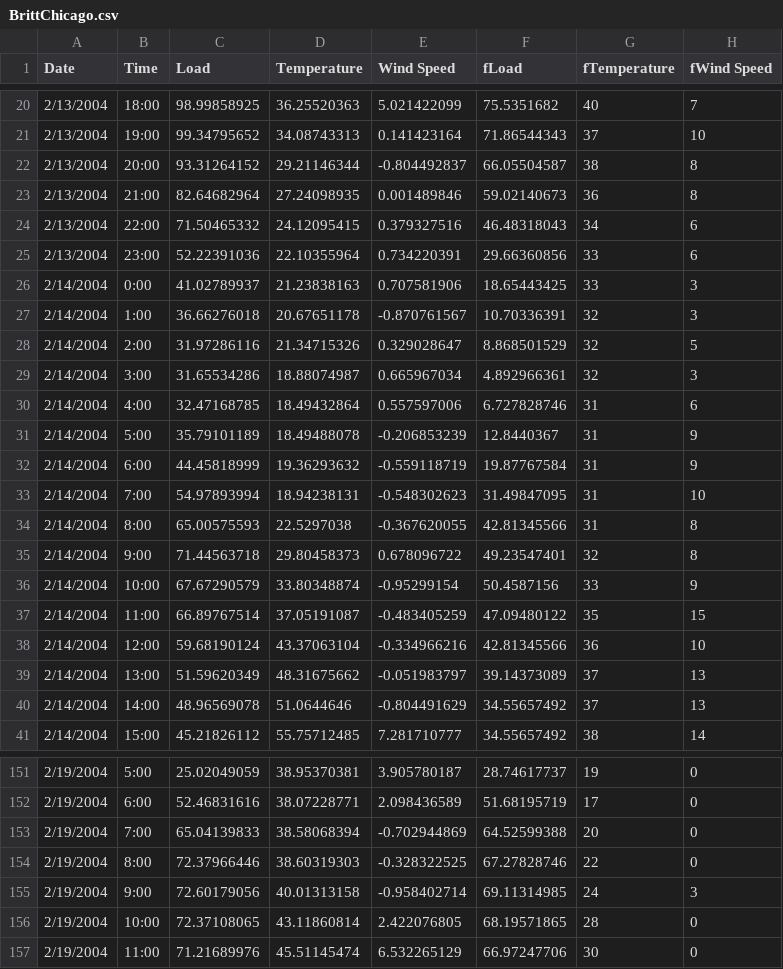
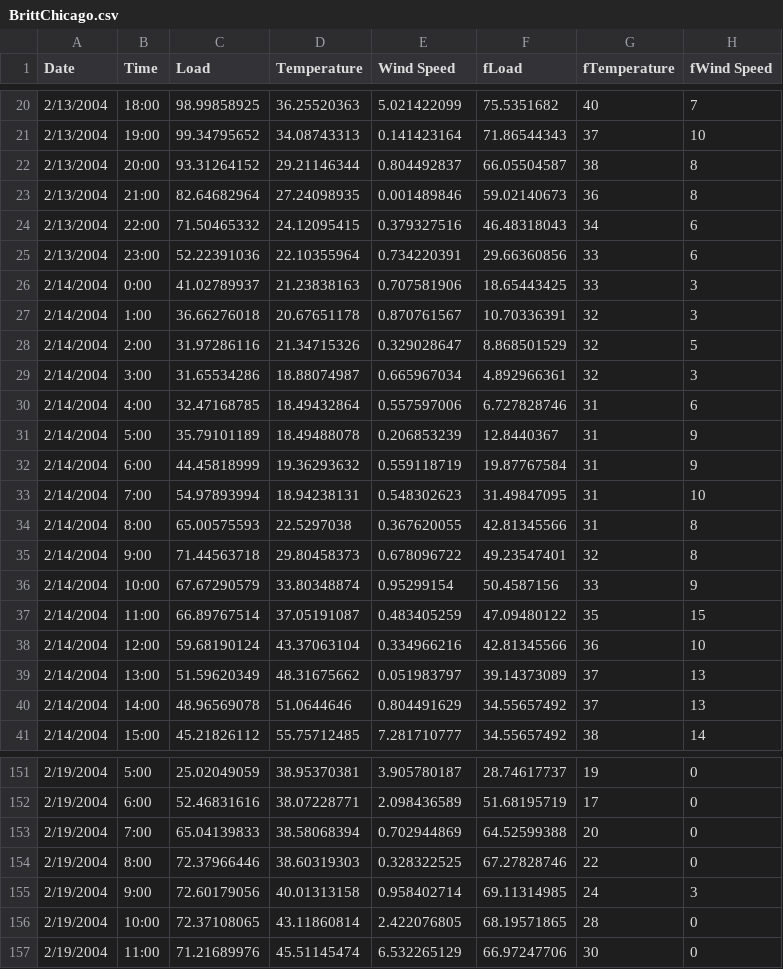
Before and after one commit to AlexBarrington/Team6ElectricForecast, a CSV file: mysite/data/britt.ahlgrimData/BrittChicago.csv, drawn as a sheet; only a part is shown, gaps mark what is left out; the diff covers the shown part only.

```diff
--- a/mysite/data/britt.ahlgrimData/BrittChicago.csv
+++ b/mysite/data/britt.ahlgrimData/BrittChicago.csv
@@ -21,3 +21,3 @@ Date,Time,Load,Temperature,Wind Speed,fLoad,fTemperature,fWind Speed
 2/13/2004,19:00,99.34795652,34.08743313,0.141423164,71.86544343,37,10
-2/13/2004,20:00,93.31264152,29.21146344,-0.804492837,66.05504587,38,8
+2/13/2004,20:00,93.31264152,29.21146344,0.804492837,66.05504587,38,8
 2/13/2004,21:00,82.64682964,27.24098935,0.001489846,59.02140673,36,8
@@ -26,3 +26,3 @@ Date,Time,Load,Temperature,Wind Speed,fLoad,fTemperature,fWind Speed
 2/14/2004,0:00,41.02789937,21.23838163,0.707581906,18.65443425,33,3
-2/14/2004,1:00,36.66276018,20.67651178,-0.870761567,10.70336391,32,3
+2/14/2004,1:00,36.66276018,20.67651178,0.870761567,10.70336391,32,3
 2/14/2004,2:00,31.97286116,21.34715326,0.329028647,8.868501529,32,5
@@ -30,12 +30,12 @@ Date,Time,Load,Temperature,Wind Speed,fLoad,fTemperature,fWind Speed
 2/14/2004,4:00,32.47168785,18.49432864,0.557597006,6.727828746,31,6
-2/14/2004,5:00,35.79101189,18.49488078,-0.206853239,12.8440367,31,9
-2/14/2004,6:00,44.45818999,19.36293632,-0.559118719,19.87767584,31,9
-2/14/2004,7:00,54.97893994,18.94238131,-0.548302623,31.49847095,31,10
-2/14/2004,8:00,65.00575593,22.5297038,-0.367620055,42.81345566,31,8
+2/14/2004,5:00,35.79101189,18.49488078,0.206853239,12.8440367,31,9
+2/14/2004,6:00,44.45818999,19.36293632,0.559118719,19.87767584,31,9
+2/14/2004,7:00,54.97893994,18.94238131,0.548302623,31.49847095,31,10
+2/14/2004,8:00,65.00575593,22.5297038,0.367620055,42.81345566,31,8
 2/14/2004,9:00,71.44563718,29.80458373,0.678096722,49.23547401,32,8
-2/14/2004,10:00,67.67290579,33.80348874,-0.95299154,50.4587156,33,9
-2/14/2004,11:00,66.89767514,37.05191087,-0.483405259,47.09480122,35,15
-2/14/2004,12:00,59.68190124,43.37063104,-0.334966216,42.81345566,36,10
-2/14/2004,13:00,51.59620349,48.31675662,-0.051983797,39.14373089,37,13
-2/14/2004,14:00,48.96569078,51.0644646,-0.804491629,34.55657492,37,13
+2/14/2004,10:00,67.67290579,33.80348874,0.95299154,50.4587156,33,9
+2/14/2004,11:00,66.89767514,37.05191087,0.483405259,47.09480122,35,15
+2/14/2004,12:00,59.68190124,43.37063104,0.334966216,42.81345566,36,10
+2/14/2004,13:00,51.59620349,48.31675662,0.051983797,39.14373089,37,13
+2/14/2004,14:00,48.96569078,51.0644646,0.804491629,34.55657492,37,13
 2/14/2004,15:00,45.21826112,55.75712485,7.281710777,34.55657492,38,14
@@ -152,5 +152,5 @@ Date,Time,Load,Temperature,Wind Speed,fLoad,fTemperature,fWind Speed
 2/19/2004,6:00,52.46831616,38.07228771,2.098436589,51.68195719,17,0
-2/19/2004,7:00,65.04139833,38.58068394,-0.702944869,64.52599388,20,0
-2/19/2004,8:00,72.37966446,38.60319303,-0.328322525,67.27828746,22,0
-2/19/2004,9:00,72.60179056,40.01313158,-0.958402714,69.11314985,24,3
+2/19/2004,7:00,65.04139833,38.58068394,0.702944869,64.52599388,20,0
+2/19/2004,8:00,72.37966446,38.60319303,0.328322525,67.27828746,22,0
+2/19/2004,9:00,72.60179056,40.01313158,0.958402714,69.11314985,24,3
 2/19/2004,10:00,72.37108065,43.11860814,2.422076805,68.19571865,28,0
```
Also changed, not shown: 19 edited cells elsewhere in this file, mysite/data/britt.ahlgrimData/BrittDenver.csv, mysite/data/britt.ahlgrimData/BrittMilwaukee.csv, 2 other files.
